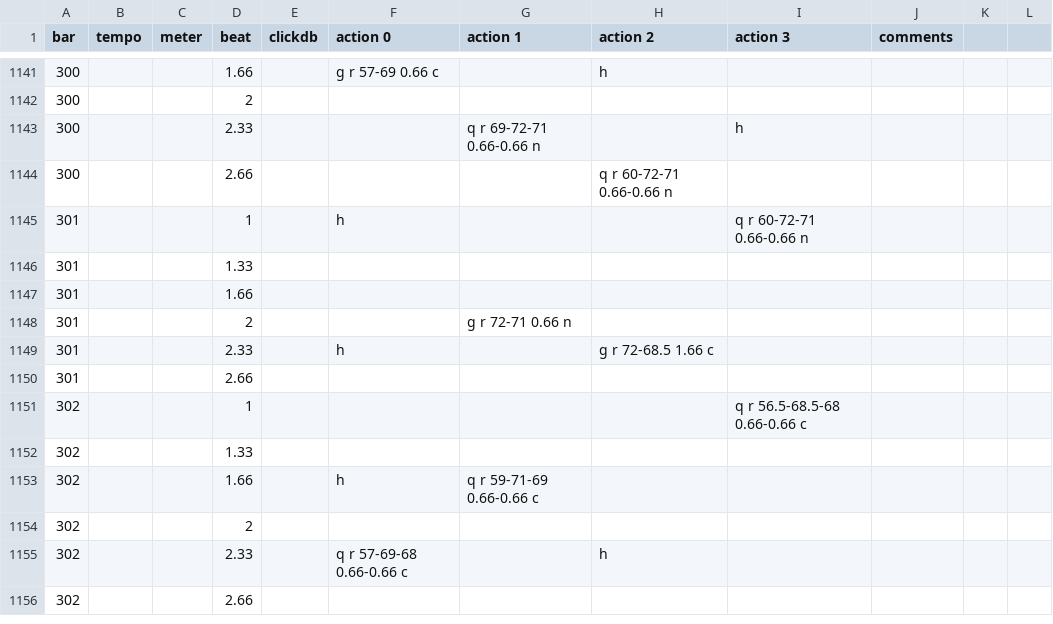
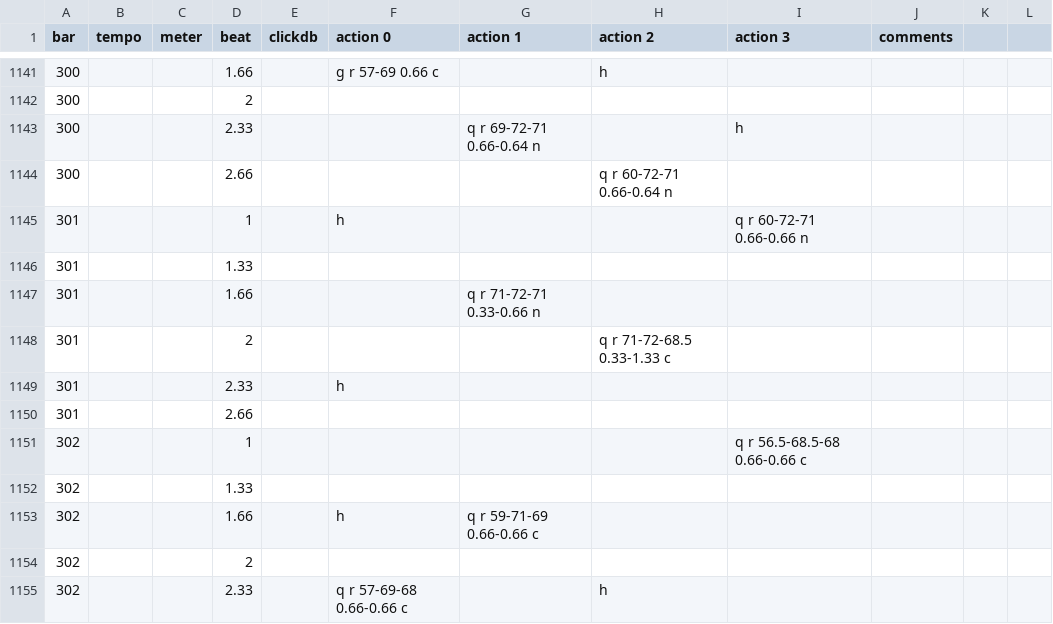
Before and after one commit to markk/loeffler-h, a CSV file: supercollider/score.csv, drawn as a sheet; only a part is shown, gaps mark what is left out; the shorter side is filled out with more unchanged rows.

Commit message:
Revert "Change doubleglisses at bar 301 to avoid minimum duration"
This reverts commit 08c0154e1cc2f9b449e4867d355e9cb05e430068.

```diff
--- a/supercollider/score.csv
+++ b/supercollider/score.csv
@@ -1142,9 +1142,9 @@ bar,tempo,meter,beat,clickdb,action 0,action 1,action 2,action 3,comments,,
 300,,,2,,,,,,,,
-300,,,2.33,,,q r 69-72-71 0.66-0.66 n,,h,,,
-300,,,2.66,,,,q r 60-72-71 0.66-0.66 n,,,,
+300,,,2.33,,,q r 69-72-71 0.66-0.64 n,,h,,,
+300,,,2.66,,,,q r 60-72-71 0.66-0.64 n,,,,
 301,,,1,,h,,,q r 60-72-71 0.66-0.66 n,,,
 301,,,1.33,,,,,,,,
-301,,,1.66,,,,,,,,
-301,,,2,,,g r 72-71 0.66 n,,,,,
-301,,,2.33,,h,,g r 72-68.5 1.66 c,,,,
+301,,,1.66,,,q r 71-72-71 0.33-0.66 n,,,,,
+301,,,2,,,,q r 71-72-68.5 0.33-1.33 c,,,,
+301,,,2.33,,h,,,,,,
 301,,,2.66,,,,,,,,
```
